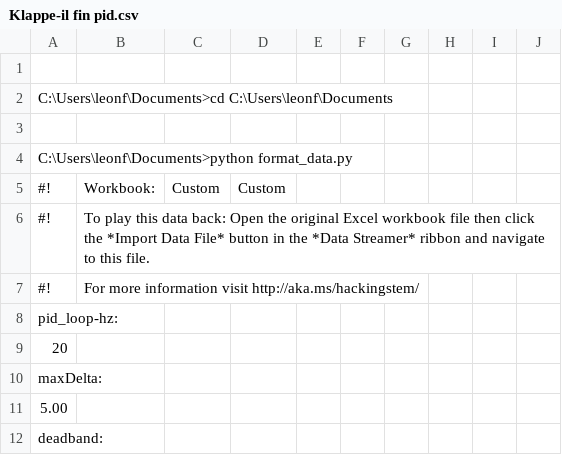
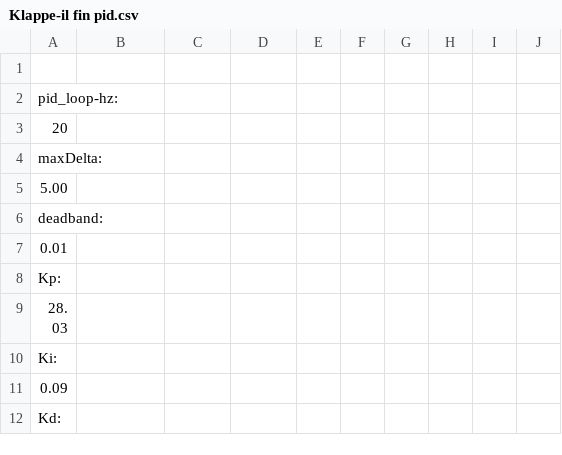
Before and after one commit to ByteWire3D/Wind_Tunnel_PWS, a CSV file: Test_results/Results/Klappe-il Test Data/Klappe-il fin pid.csv, drawn as a sheet; only a part is shown; the shorter side is filled out with more unchanged rows.

Commit message:
format

```diff
--- a/Test_results/Results/Klappe-il Test Data/Klappe-il fin pid.csv
+++ b/Test_results/Results/Klappe-il Test Data/Klappe-il fin pid.csv
@@ -1,8 +1,2 @@
 
-C:\Users\leonf\Documents>cd C:\Users\leonf\Documents
-
-C:\Users\leonf\Documents>python format_data.py
-#!,Workbook:,Custom,Custom
-#!,To play this data back: Open the original Excel workbook file then click the *Import Data File* button in the *Data Streamer* ribbon and navigate to this file.
-#!,For more information visit http://aka.ms/hackingstem/
 pid_loop-hz:
```
